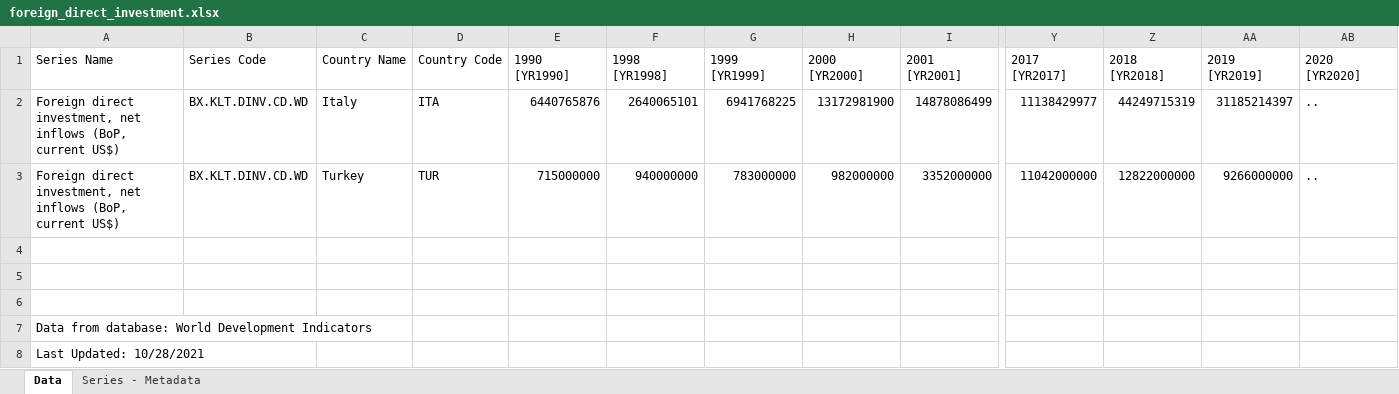
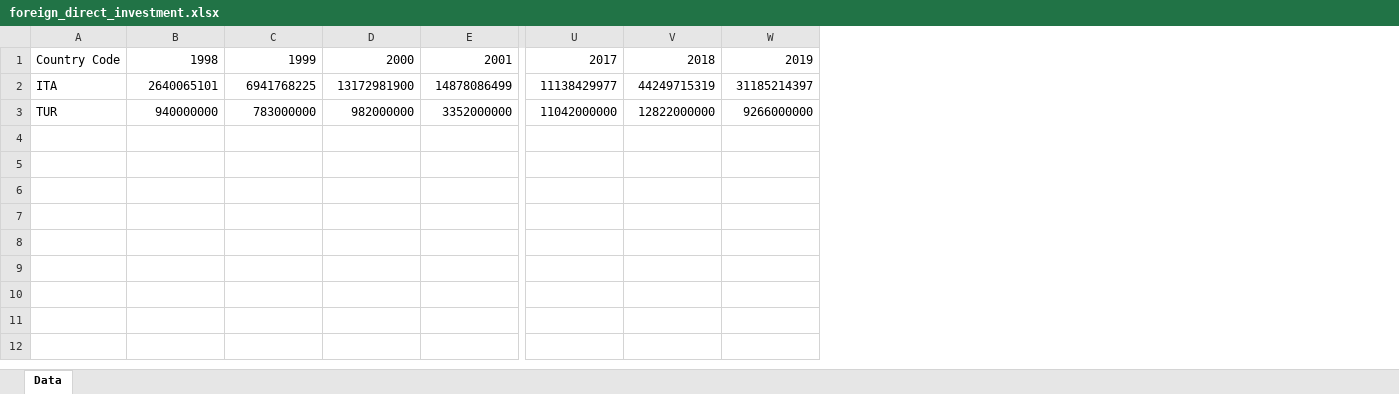
Before and after one commit to OlivelloDA/Turkey-Italy-salary-vs-inflation, an Excel workbook: foreign_direct_investment.xlsx, sheet Data, drawn as a sheet; only a part is shown, gaps mark what is left out; values as stored, in another font and other column widths than the file's, no borders; removed rows and columns are numbered as before the commit, all else as after; rows hold the shown columns only; the diff names each change by its address in the sheet, - before the commit and + after, or states it on an @@ line.

```diff
--- a/foreign_direct_investment.xlsx (sheet Data)
+++ b/foreign_direct_investment.xlsx (sheet Data)
-sheet tab: Series - Metadata
-column A, rows 2-3: Foreign direct investment, net inflows (BoP, current US$) | Foreign direct investment, net inflows (BoP, current US$)
-column B, rows 2-3: BX.KLT.DINV.CD.WD | BX.KLT.DINV.CD.WD
-column C, rows 2-3: Italy | Turkey
-column E, rows 2-3: 6440765876 | 715000000
-column AB, rows 2-3: .. | ..
-row 1: Series Name | Series Code | Country Name | Country Code | 1990 [YR1990] | 1998 [YR1998] | 1999 [YR1999] | 2000 [YR2000] | 2001 [YR2001] | 2017 [YR2017] | 2018 [YR2018] | 2019 [YR2019] | 2020 [YR2020]
+row 1: Country Code | 1998 | 1999 | 2000 | 2001 | 2017 | 2018 | 2019
-row 4: (empty)
-row 5: (empty)
-row 6: (empty)
-row 7: Data from database: World Development Indicators
-row 8: Last Updated: 10/28/2021
```
Also changed, not shown: GDP_per_capita.xlsx, Inflation_rates.xlsx, 2 other files.
